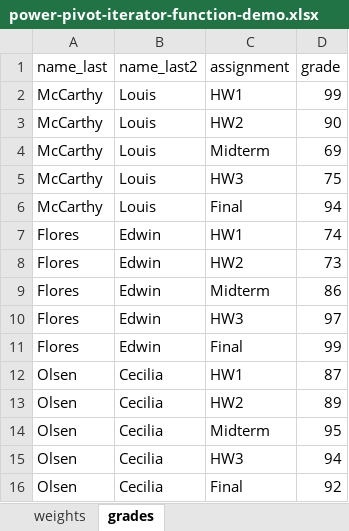
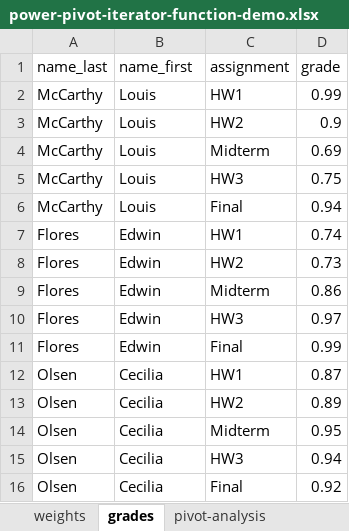
Before and after one commit to summerofgeorge/blog-files, an Excel workbook: power-pivot-iterator-function-demo.xlsx, sheet grades, drawn as a sheet; values as stored, in another font and other column widths than the file's, no borders; table styles not drawn; the diff names each change by its address in the sheet, - before the commit and + after, or states it on an @@ line.

```diff
--- a/power-pivot-iterator-function-demo.xlsx (sheet grades)
+++ b/power-pivot-iterator-function-demo.xlsx (sheet grades)
+sheet tab: pivot-analysis
-B1: name_last2
+B1: name_first
-D2 (grade): 99
+D2 (grade): 0.99
-D3 (grade): 90
+D3 (grade): 0.9
-D4 (grade): 69
+D4 (grade): 0.69
-D5 (grade): 75
+D5 (grade): 0.75
-D6 (grade): 94
+D6 (grade): 0.94
-D7 (grade): 74
+D7 (grade): 0.74
-D8 (grade): 73
+D8 (grade): 0.73
-D9 (grade): 86
+D9 (grade): 0.86
-D10 (grade): 97
+D10 (grade): 0.97
-D11 (grade): 99
+D11 (grade): 0.99
-D12 (grade): 87
+D12 (grade): 0.87
-D13 (grade): 89
+D13 (grade): 0.89
-D14 (grade): 95
+D14 (grade): 0.95
-D15 (grade): 94
+D15 (grade): 0.94
-D16 (grade): 92
+D16 (grade): 0.92
```
Also changed, not shown: power-pivot-related-function-demo.xlsx, 1 other file.
